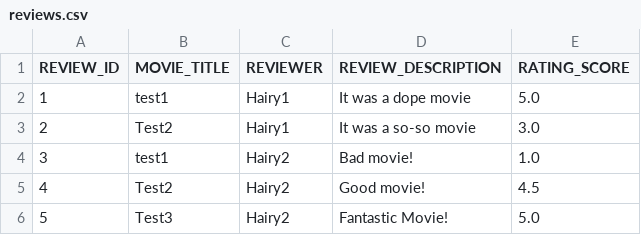
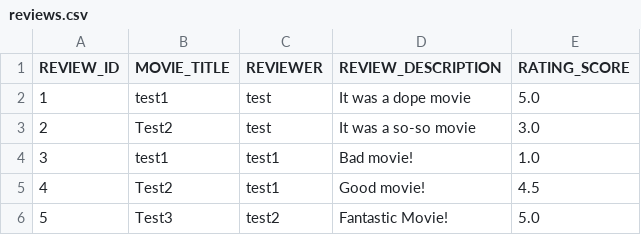
Before and after one commit to weikangg/SC2002_MOBLIMA, a CSV file: MOBLIMA/data/reviews/reviews.csv, drawn as a sheet.

Commit message:
TEST

```diff
--- a/MOBLIMA/data/reviews/reviews.csv
+++ b/MOBLIMA/data/reviews/reviews.csv
@@ -1,6 +1,6 @@
 REVIEW_ID,MOVIE_TITLE,REVIEWER,REVIEW_DESCRIPTION,RATING_SCORE
-1,test1,Hairy1,It was a dope movie,5.0
-2,Test2,Hairy1,It was a so-so movie,3.0
-3,test1,Hairy2,Bad movie!,1.0
-4,Test2,Hairy2,Good movie!,4.5
-5,Test3,Hairy2,Fantastic Movie!,5.0
+1,test1,test,It was a dope movie,5.0
+2,Test2,test,It was a so-so movie,3.0
+3,test1,test1,Bad movie!,1.0
+4,Test2,test1,Good movie!,4.5
+5,Test3,test2,Fantastic Movie!,5.0
```
Also changed, not shown: 3 other files.
